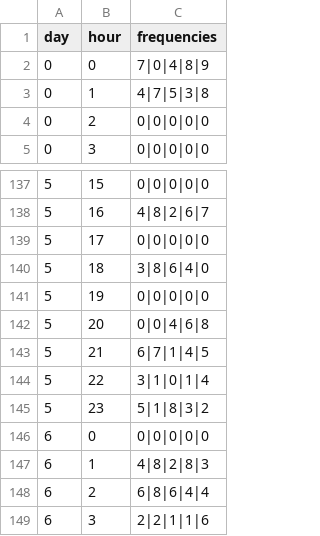
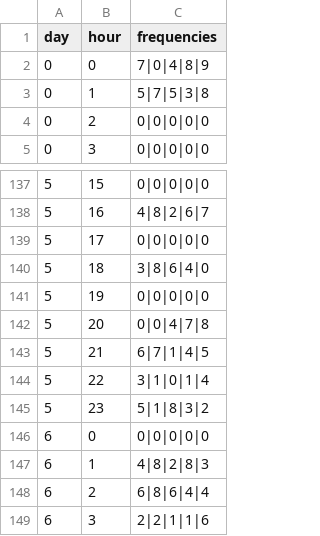
Before and after one commit to lydiaa57/Assignment-2-Prog-Black, a CSV file: public/productivity.csv, drawn as a sheet; only a part is shown, gaps mark what is left out.

```diff
--- a/public/productivity.csv
+++ b/public/productivity.csv
@@ -2,3 +2,3 @@ day,hour,frequencies
 0,0,7|0|4|8|9
-0,1,4|7|5|3|8
+0,1,5|7|5|3|8
 0,2,0|0|0|0|0
@@ -141,3 +141,3 @@ day,hour,frequencies
 5,19,0|0|0|0|0
-5,20,0|0|4|6|8
+5,20,0|0|4|7|8
 5,21,6|7|1|4|5
```
Also changed, not shown: 1 other file.
